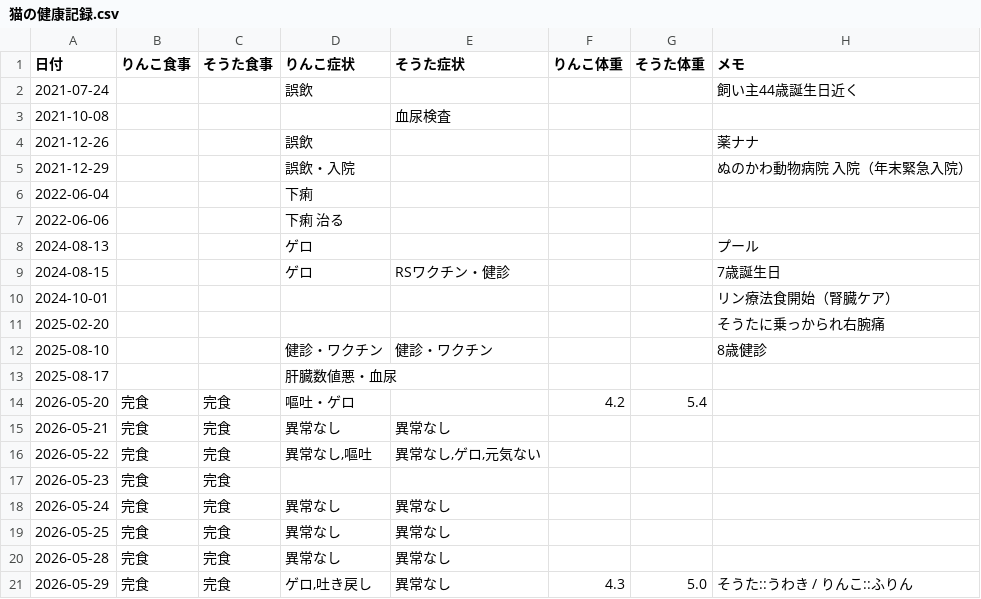
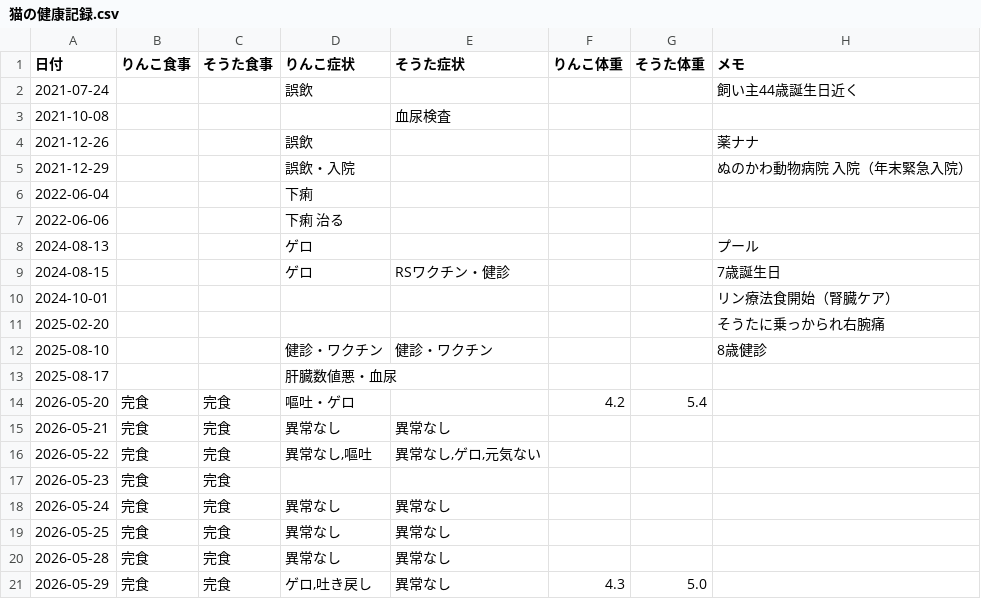
Before and after one commit to zeph94zeph/health-weather-cats, a CSV file: 猫の健康記録.csv, drawn as a sheet.

Commit message:
Update cat health record with new entries

```diff
--- a/猫の健康記録.csv
+++ b/猫の健康記録.csv
@@ -20,2 +20,2 @@
 2026-05-28,完食,完食,異常なし,異常なし,,,
-2026-05-29,完食,完食,"ゲロ,吐き戻し",異常なし,4.3,5.0,そうた::うわき / りんこ::ふりん
+2026-05-29,完食,完食,"ゲロ,吐き戻し",異常なし,4.3,5.0,
```
